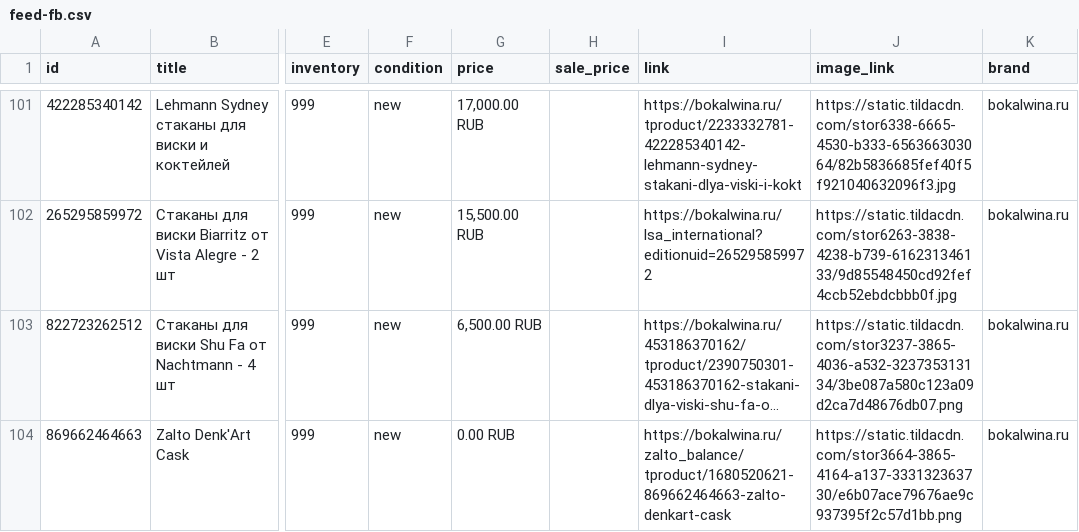
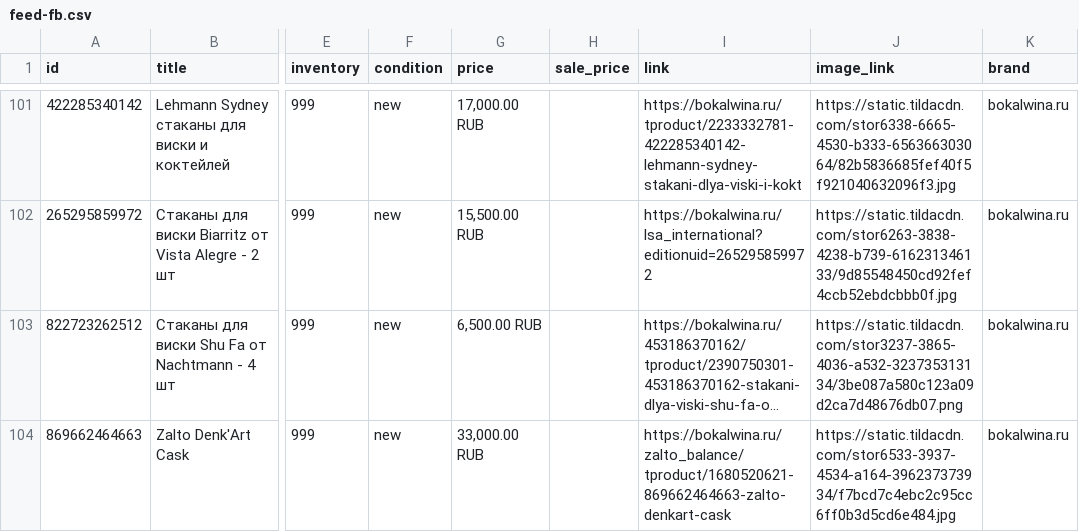
Before and after one commit to bokalwina/bokalwina-feed, a CSV file: docs/feed-fb.csv, drawn as a sheet; only a part is shown, gaps mark what is left out; long unchanged cells end in …; the diff names each change by its address in the sheet, - before the commit and + after, or states it on an @@ line.

Commit message:
feed: 2026-11-20 11:48 UTC

```diff
--- a/docs/feed-fb.csv
+++ b/docs/feed-fb.csv
-G104 (price): 0.00 RUB
+G104 (price): 33,000.00 RUB
-J104 (image_link): https://static.tildacdn.com/stor3664-3865-4164-a137-333132363730/e6b07ace79676ae9c937395f2c57d1bb.png
+J104 (image_link): https://static.tildacdn.com/stor6533-3937-4534-a164-396237373934/f7bcd7c4ebc2c95cc6ff0b3d5cd6e484.jpg
```
Also changed, not shown: 3 other files.
